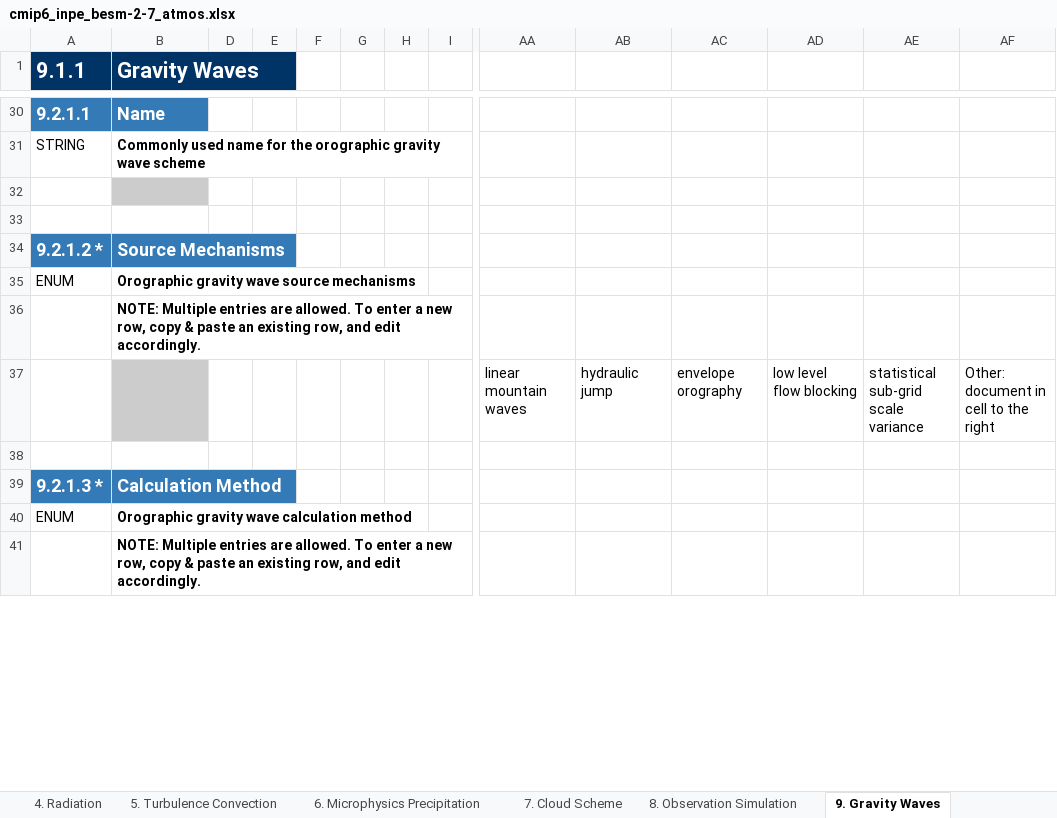
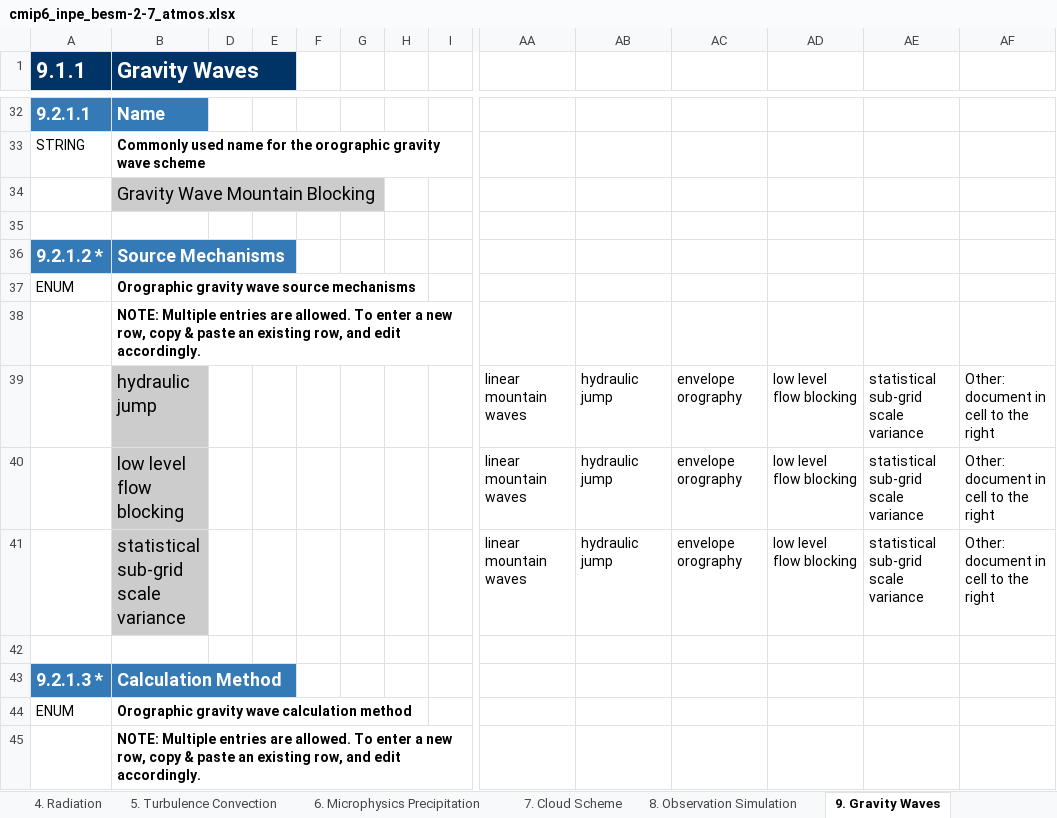
Before and after one commit to ES-DOC-INSTITUTIONAL/inpe, an Excel workbook: cmip6/models/besm-2-7/cmip6_inpe_besm-2-7_atmos.xlsx, sheet 9. Gravity Waves, drawn as a sheet; only a part is shown, gaps mark what is left out; values as stored, in another font and other column widths than the file's, no borders; addresses are those after the commit; rows hold the shown columns only; the diff covers the shown part only; the diff names each change by its address in the sheet, - before the commit and + after, or states it on an @@ line.

```diff
--- a/cmip6/models/besm-2-7/cmip6_inpe_besm-2-7_atmos.xlsx (sheet 9. Gravity Waves)
+++ b/cmip6/models/besm-2-7/cmip6_inpe_besm-2-7_atmos.xlsx (sheet 9. Gravity Waves)
-B34 (Gravity Waves): (empty)
+B34 (Gravity Waves): Gravity Wave Mountain Blocking
-B39 (Gravity Waves): (empty)
+B39 (Gravity Waves): hydraulic jump
+row 40:  | low level flow blocking |  |  |  |  |  |  | linear mountain waves | hydraulic jump | envelope orography | low level flow blocking | statistical sub-grid scale variance | Other: document in cell to the right
+row 41:  | statistical sub-grid scale variance |  |  |  |  |  |  | linear mountain waves | hydraulic jump | envelope orography | low level flow blocking | statistical sub-grid scale variance | Other: document in cell to the right
```
Also changed, not shown: 4 added rows and 11 edited cells elsewhere in this sheet, sheet 4. Radiation, sheet 3. Dynamical Core, sheet 5. Turbulence Convection, sheet 6. Microphysics Precipitation, sheet 7. Cloud Scheme, sheet 10. Natural Forcing, 2 more sheets.
